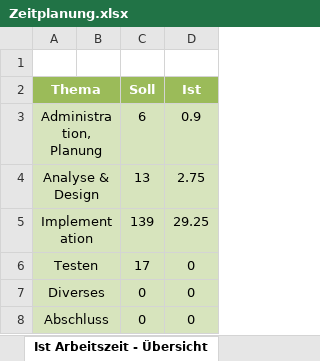
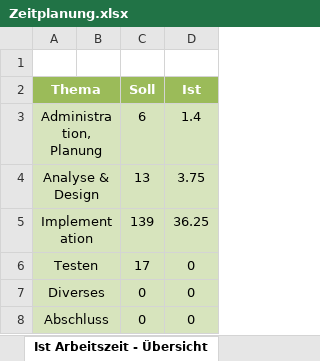
Before and after one commit to DeNic0la/SSPAI, an Excel workbook: Zeitplanung.xlsx, sheet Ist Arbeitszeit - Übersicht, drawn as a sheet; values as stored, in another font and other column widths than the file's, no borders; charts and pictures not drawn; the diff names each change by its address in the sheet, - before the commit and + after, or states it on an @@ line.

```diff
--- a/Zeitplanung.xlsx (sheet Ist Arbeitszeit - Übersicht)
+++ b/Zeitplanung.xlsx (sheet Ist Arbeitszeit - Übersicht)
-D3 (Ist): 0.9
+D3 (Ist): 1.4
-D4 (Ist): 2.75
+D4 (Ist): 3.75
-D5 (Ist): 29.25
+D5 (Ist): 36.25
```
Also changed, not shown: sheet Zeitplanung, charts or pictures, 8 other files.
